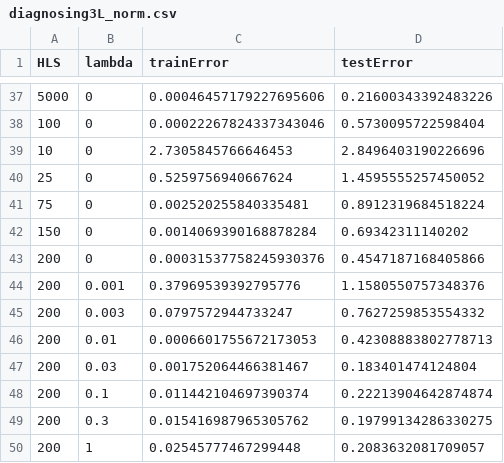
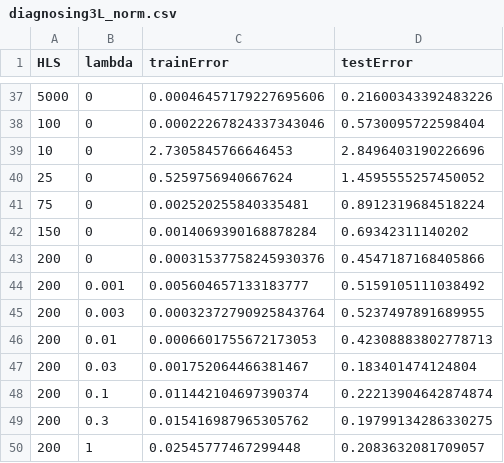
Before and after one commit to ArnoM-1849142/Mach_Project, a CSV file: diagnosing3L_norm.csv, drawn as a sheet; only a part is shown, gaps mark what is left out.

```diff
--- a/diagnosing3L_norm.csv
+++ b/diagnosing3L_norm.csv
@@ -43,4 +43,4 @@ HLS,lambda,trainError,testError
 200,0,0.00031537758245930376,0.4547187168405866
-200,0.001,0.37969539392795776,1.1580550757348376
-200,0.003,0.0797572944733247,0.7627259853554332
+200,0.001,0.005604657133183777,0.5159105111038492
+200,0.003,0.00032372790925843764,0.5237497891689955
 200,0.01,0.0006601755672173053,0.42308883802778713
```
Also changed, not shown: 8 other files.
